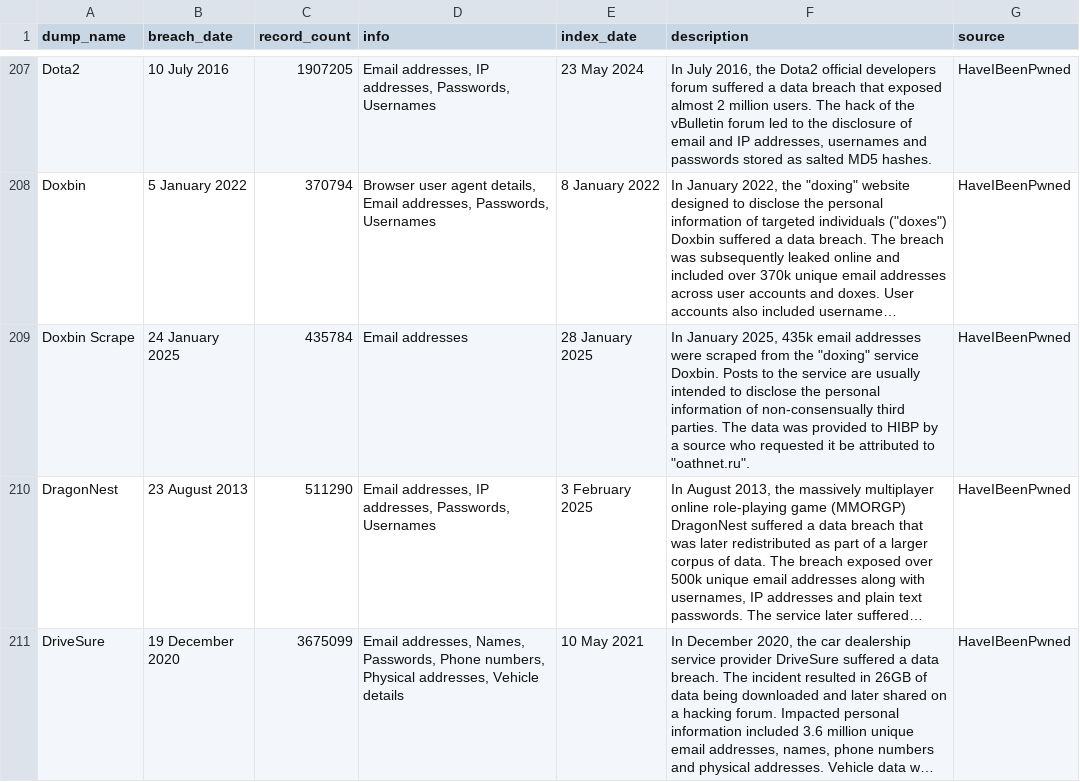
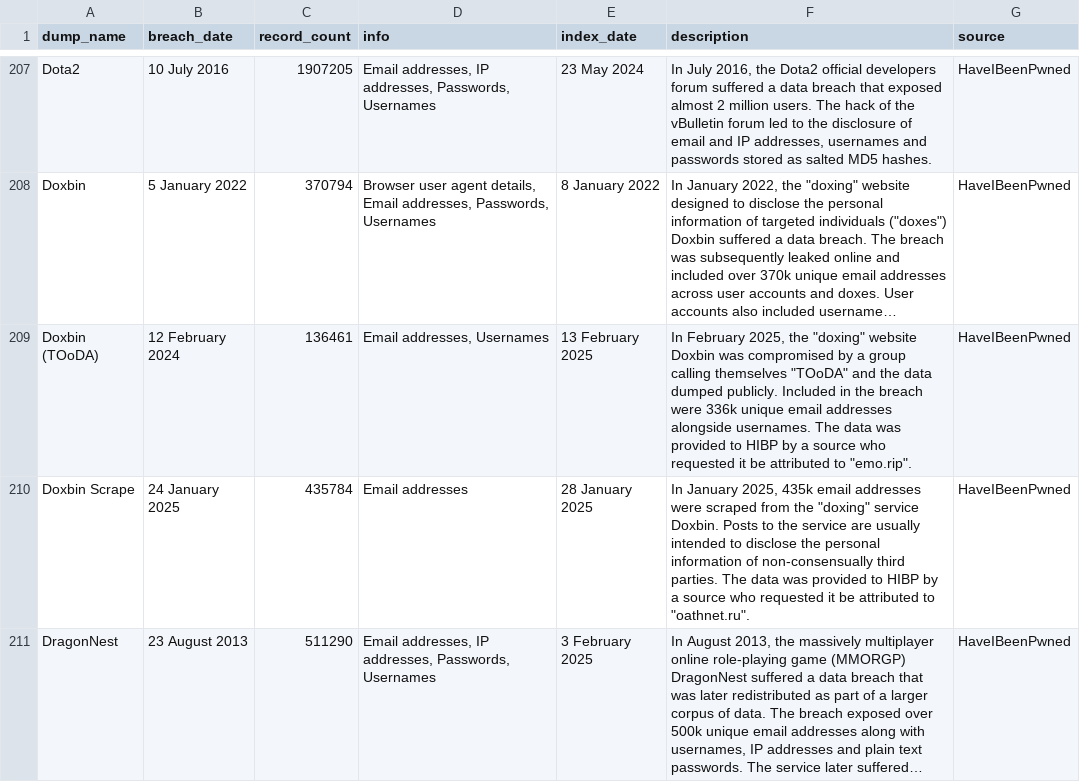
Before and after one commit to notdls/known-breaches, a CSV file: datasets/HaveIBeenPwned.csv, drawn as a sheet; only a part is shown, gaps mark what is left out; the shorter side is filled out with more unchanged rows; long unchanged cells end in …; the diff covers the shown part only; the diff names each change by its address in the sheet, - before the commit and + after, or states it on an @@ line.

Commit message:
Dataset Update 02/14/25

```diff
--- a/datasets/HaveIBeenPwned.csv
+++ b/datasets/HaveIBeenPwned.csv
+row 209: Doxbin (TOoDA) | 12 February 2024 | 136461 | Email addresses, Usernames | 13 February 2025 | In February 2025, the "doxing" website Doxbin was compromised by a group calling themselves "TOoDA" and the data dumped publicly. Included in the breach were 336k unique email addresses alongside usernames. The data was provided to HIBP by a source who requested it be attributed to "emo.rip". | HaveIBeenPwned
```
Also changed, not shown: 1 added row and 1 edited cell elsewhere in this file, 3 other files.
